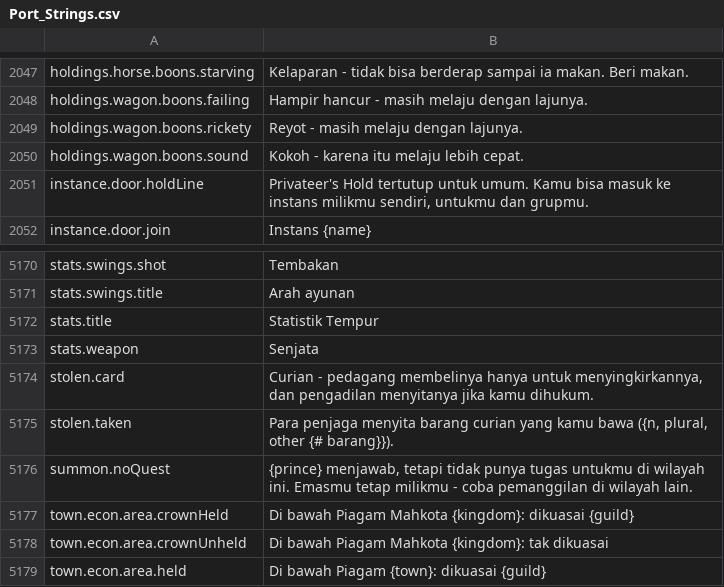
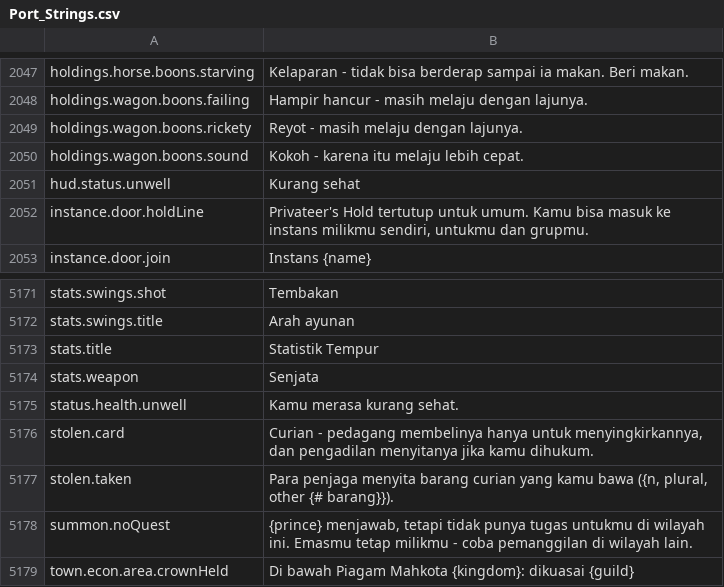
Before and after one commit to Betawolf1213/daggerfall-js-source-voice, a CSV file: locales/id/Port_Strings.csv, drawn as a sheet; only a part is shown, gaps mark what is left out; the shorter side is filled out with more unchanged rows; the diff names each change by its address in the sheet, - before the commit and + after, or states it on an @@ line.

```diff
--- a/locales/id/Port_Strings.csv
+++ b/locales/id/Port_Strings.csv
+row 2051: hud.status.unwell | Kurang sehat
+row 5175: status.health.unwell | Kamu merasa kurang sehat.
```
Also changed, not shown: locales/bg/Port_Strings.csv, locales/fr/Port_Strings.csv, 32 other files.
